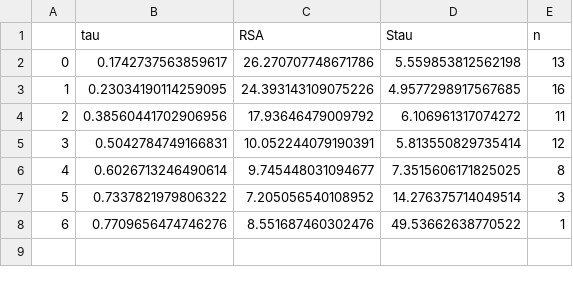
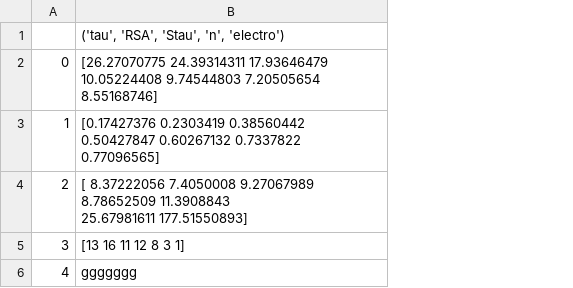
Before and after one commit to hpoudel1/SUMO-1_UBC9_dataset, a CSV file: residue_Ct_analysis/RSA_tau_MW_Polar-ubc9.csv, drawn as a sheet; removed rows and columns are numbered as before the commit, all else as after; ↵ is a line break in a cell; the diff names each change by its address in the sheet, - before the commit and + after, or states it on an @@ line.

```diff
--- a/residue_Ct_analysis/RSA_tau_MW_Polar-ubc9.csv
+++ b/residue_Ct_analysis/RSA_tau_MW_Polar-ubc9.csv
-column B, rows 1-6: tau | 0.1742737563859617 | 0.23034190114259095 | 0.38560441702906956 | 0.5042784749166831 | 0.6026713246490614
-column C, rows 1-6: RSA | 26.270707748671786 | 24.393143109075226 | 17.93646479009792 | 10.052244079190391 | 9.745448031094677
-column D, rows 1-6: Stau | 5.559853812562198 | 4.9577298917567685 | 6.106961317074272 | 5.813550829735414 | 7.3515606171825025
-column E, rows 1-6: n | 13 | 16 | 11 | 12 | 8
+column B, rows 1-6: ('tau', 'RSA', 'Stau', 'n', 'electro') | [26.27070775 24.39314311 17.93646479 10.05224408 9.74544803 7.20505654 ↵ 8.55168746] | [0.17427376 0.2303419 0.38560442 0.50427847 0.60267132 0.7337822 ↵ 0.77096565] | [ 8.37222056 7.4050008 9.27067989 8.78652509 11.3908843 ↵ 25.67981611 177.51550893] | [13 16 11 12 8 3 1] | ggggggg
-row 7: 5 | 0.7337821979806322 | 7.205056540108952 | 14.276375714049514 | 3
-row 8: 6 | 0.7709656474746276 | 8.551687460302476 | 49.53662638770522 | 1
```
Also changed, not shown: residue_Ct_analysis/RSA_tau_MW_Anionic-sumo1.csv, residue_Ct_analysis/RSA_tau_MW_Anionic-ubc9.csv, 15 other files.
